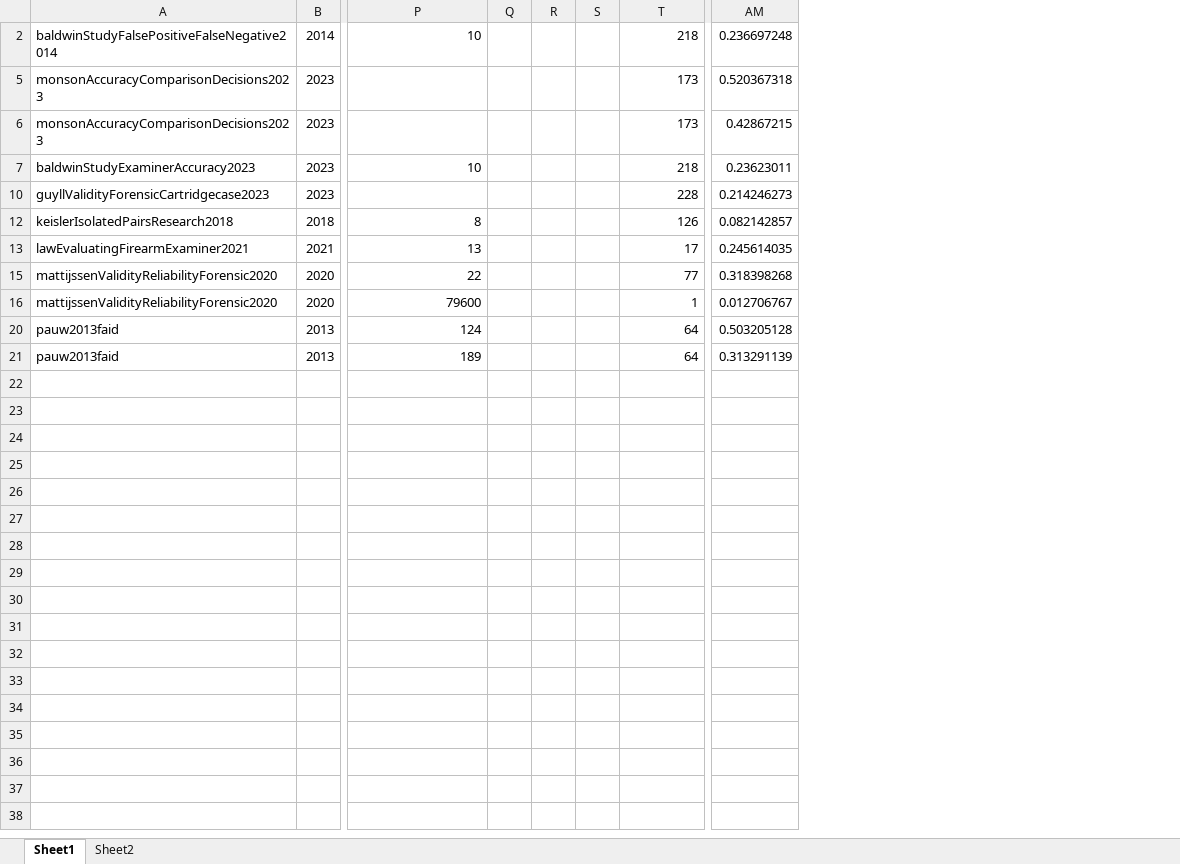
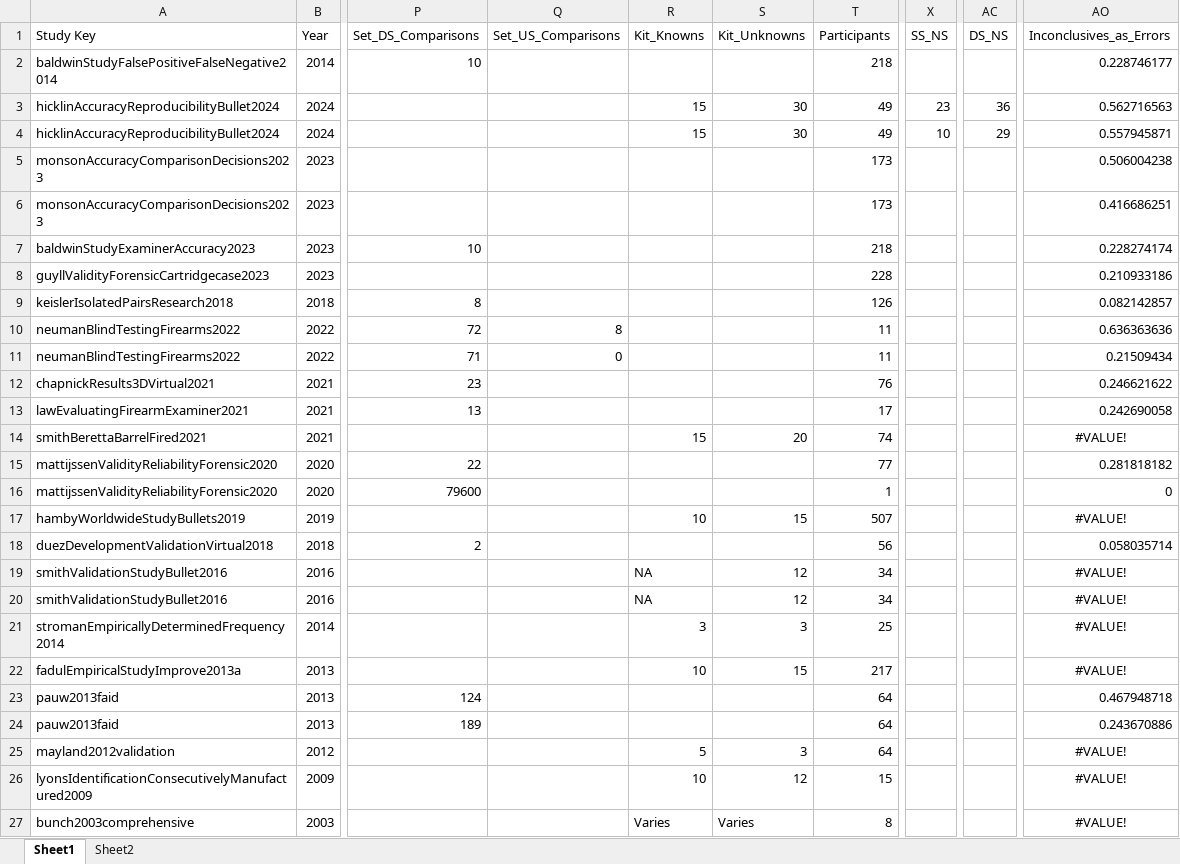
Before and after one commit to srvanderplas/legal-oregon-osman-2025, an Excel workbook: data/Study_Summary.xlsx, sheet Sheet1, drawn as a sheet; only a part is shown, gaps mark what is left out; values as stored, in another font and other column widths than the file's, no borders; charts and pictures not drawn; removed rows and columns are numbered as before the commit, all else as after; rows hold the shown columns only; the diff names each change by its address in the sheet, - before the commit and + after, or states it on an @@ line.

```diff
--- a/data/Study_Summary.xlsx (sheet Sheet1)
+++ b/data/Study_Summary.xlsx (sheet Sheet1)
-column Q, empty
-column R, empty
-column S, empty
+column Q, empty
+column R, empty
+column S, empty
+column X, empty
+column AC, empty
-column AM, rows 2-21: 0.236697248 | 0.520367318 | 0.42867215 | 0.23623011 | 0.214246273 | 0.082142857 | 0.245614035 | 0.318398268 | 0.012706767 | 0.503205128 | 0.313291139
+column AO, row 2: 0.228746177; rows 5-9: 0.506004238 | 0.416686251 | 0.228274174 | 0.210933186 | 0.082142857; row 13: 0.242690058; rows 15-16: 0.281818182 | 0; rows 23-24: 0.467948718 | 0.243670886
+row 1: Study Key | Year | Set_DS_Comparisons | Set_US_Comparisons | Kit_Knowns | Kit_Unknowns | Participants | SS_NS | DS_NS | Inconclusives_as_Errors
+row 3: hicklinAccuracyReproducibilityBullet2024 | 2024 |  |  | 15 | 30 | 49 | 23 | 36 | 0.562716563
+row 4: hicklinAccuracyReproducibilityBullet2024 | 2024 |  |  | 15 | 30 | 49 | 10 | 29 | 0.557945871
@@ row 10 unhidden: neumanBlindTestingFirearms2022 | 2022 | 72 | 8 |  |  | 11 |  |  | 0.636363636 @@
@@ row 11 unhidden: neumanBlindTestingFirearms2022 | 2022 | 71 | 0 |  |  | 11 |  |  | 0.21509434 @@
+row 12: chapnickResults3DVirtual2021 | 2021 | 23 |  |  |  | 76 |  |  | 0.246621622
@@ row 14 unhidden: smithBerettaBarrelFired2021 | 2021 |  |  | 15 | 20 | 74 |  |  | #VALUE! @@
@@ row 17 unhidden: hambyWorldwideStudyBullets2019 | 2019 |  |  | 10 | 15 | 507 |  |  | #VALUE! @@
+row 18: duezDevelopmentValidationVirtual2018 | 2018 | 2 |  |  |  | 56 |  |  | 0.058035714
@@ row 19 unhidden: smithValidationStudyBullet2016 | 2016 |  |  | NA | 12 | 34 |  |  | #VALUE! @@
@@ row 20 unhidden: smithValidationStudyBullet2016 | 2016 |  |  | NA | 12 | 34 |  |  | #VALUE! @@
@@ row 21 unhidden: stromanEmpiricallyDeterminedFrequency2014 | 2014 |  |  | 3 | 3 | 25 |  |  | #VALUE! @@
@@ row 22 unhidden: fadulEmpiricalStudyImprove2013a | 2013 |  |  | 10 | 15 | 217 |  |  | #VALUE! @@
@@ row 25 unhidden: mayland2012validation | 2012 |  |  | 5 | 3 | 64 |  |  | #VALUE! @@
@@ row 26 unhidden: lyonsIdentificationConsecutivelyManufactured2009 | 2009 |  |  | 10 | 12 | 15 |  |  | #VALUE! @@
@@ row 27 unhidden: bunch2003comprehensive | 2003 |  |  | Varies | Varies | 8 |  |  | #VALUE! @@
```
Also changed, not shown: sheet Sheet2, formulas that keep their value, hidden cells, 26 other files.
